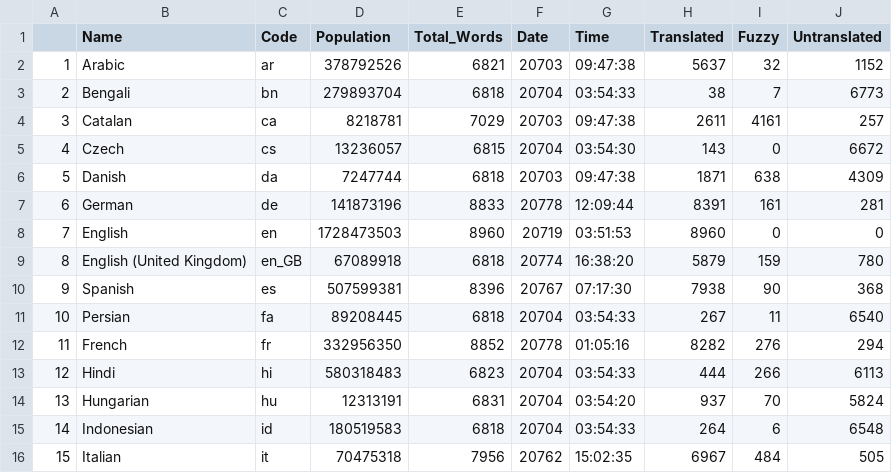
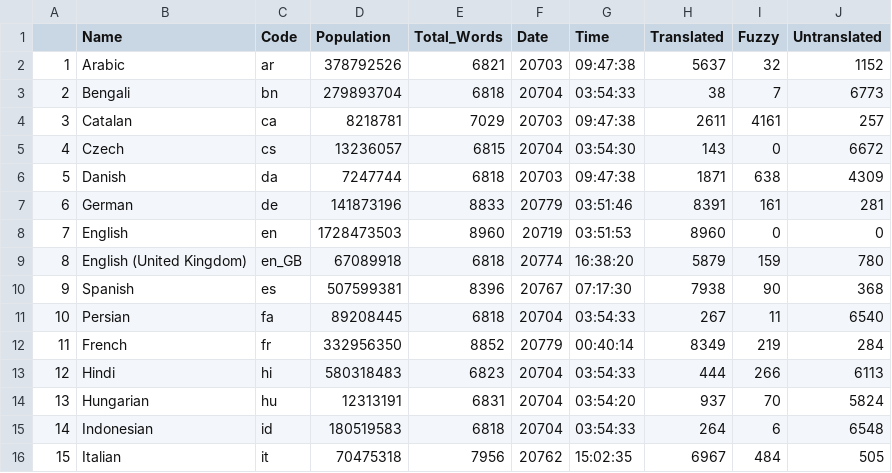
Before and after one commit to r-devel/translations-dashboard, a CSV file: weblate/Language Statisitics/Language_Statistics_new.csv, drawn as a sheet; only a part is shown.

```diff
--- a/weblate/Language Statisitics/Language_Statistics_new.csv
+++ b/weblate/Language Statisitics/Language_Statistics_new.csv
@@ -6,3 +6,3 @@
 "5","Danish","da",7247744,6818,"20703","09:47:38",1871,638,4309
-"6","German","de",141873196,8833,"20778","12:09:44",8391,161,281
+"6","German","de",141873196,8833,"20779","03:51:46",8391,161,281
 "7","English","en",1728473503,8960,"20719","03:51:53",8960,0,0
@@ -11,3 +11,3 @@
 "10","Persian","fa",89208445,6818,"20704","03:54:33",267,11,6540
-"11","French","fr",332956350,8852,"20778","01:05:16",8282,276,294
+"11","French","fr",332956350,8852,"20779","00:40:14",8349,219,284
 "12","Hindi","hi",580318483,6823,"20704","03:54:33",444,266,6113
```
